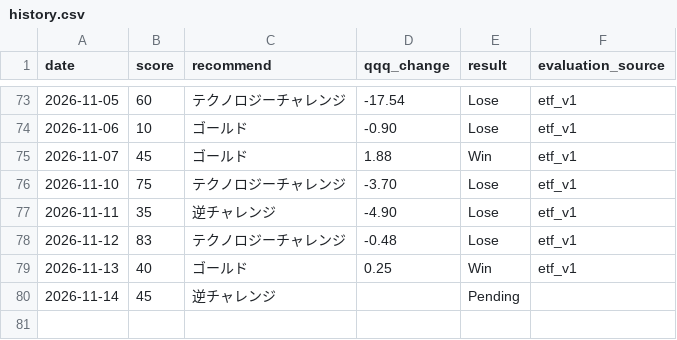
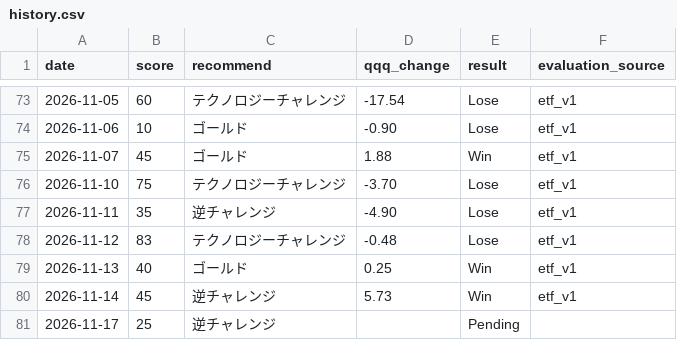
Before and after one commit to hayato861/paypay_ai, a CSV file: data/history.csv, drawn as a sheet; only a part is shown, gaps mark what is left out.

```diff
--- a/data/history.csv
+++ b/data/history.csv
@@ -79,2 +79,3 @@ date,score,recommend,qqq_change,result,evaluation_source
 2026-11-13,40,ゴールド,0.25,Win,etf_v1
-2026-11-14,45,逆チャレンジ,,Pending,
+2026-11-14,45,逆チャレンジ,5.73,Win,etf_v1
+2026-11-17,25,逆チャレンジ,,Pending,
```
Also changed, not shown: 3 other files.
